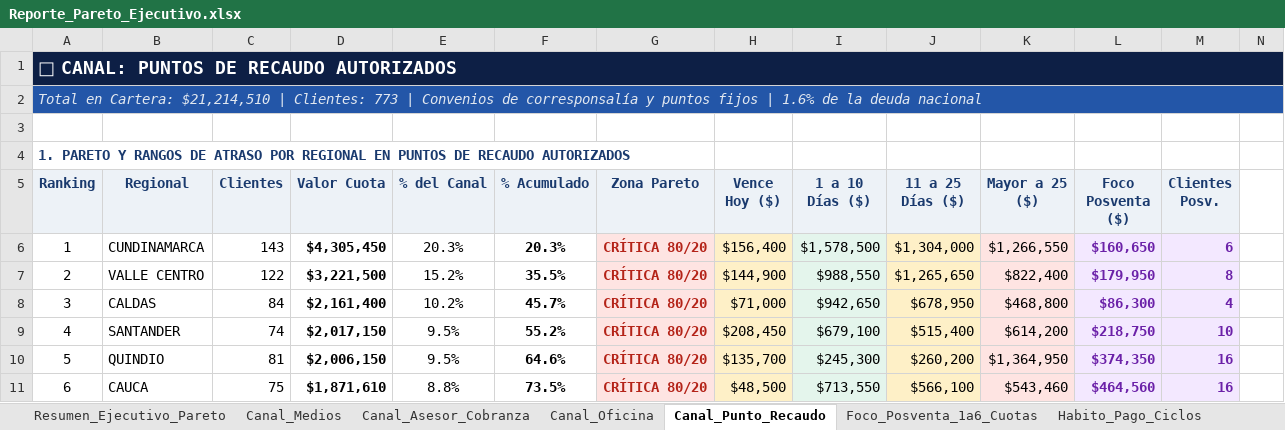
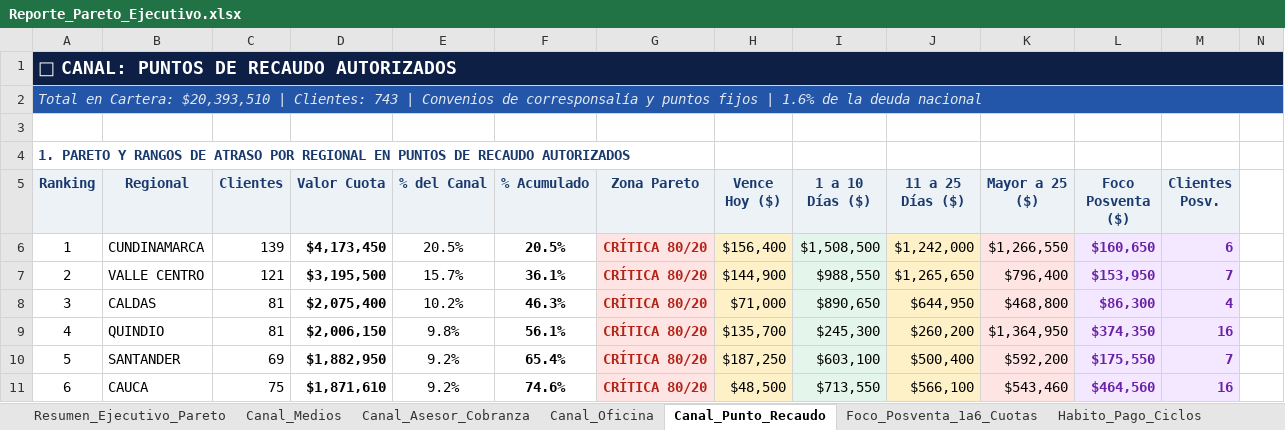
Before and after one commit to coordplaneacioncarteranal-del/reporte-pareto, an Excel workbook: Reporte_Pareto_Ejecutivo.xlsx, sheet Canal_Punto_Recaudo, drawn as a sheet; only a part is shown; values as stored, in another font and other column widths than the file's, no borders; removed rows and columns are numbered as before the commit, all else as after; rows hold the shown columns only; the diff covers the shown part only; the diff names each change by its address in the sheet, - before the commit and + after, or states it on an @@ line.

```diff
--- a/Reporte_Pareto_Ejecutivo.xlsx (sheet Canal_Punto_Recaudo)
+++ b/Reporte_Pareto_Ejecutivo.xlsx (sheet Canal_Punto_Recaudo)
-A2 (Ranking): …en Cartera: $21,214,510 | Clientes: 773 | Convenios…
+A2 (Ranking): …en Cartera: $20,393,510 | Clientes: 743 | Convenios…
-C6 (Clientes): 143
+C6 (Clientes): 139
-D6 (Valor Cuota): $4,305,450
+D6 (Valor Cuota): $4,173,450
-E6 (% del Canal): 20.3%
+E6 (% del Canal): 20.5%
-F6 (% Acumulado): 20.3%
+F6 (% Acumulado): 20.5%
-I6 (1 a 10 Días ($)): $1,578,500
+I6 (1 a 10 Días ($)): $1,508,500
-J6 (11 a 25 Días ($)): $1,304,000
+J6 (11 a 25 Días ($)): $1,242,000
-C7 (Clientes): 122
+C7 (Clientes): 121
-D7 (Valor Cuota): $3,221,500
+D7 (Valor Cuota): $3,195,500
-E7 (% del Canal): 15.2%
+E7 (% del Canal): 15.7%
-F7 (% Acumulado): 35.5%
+F7 (% Acumulado): 36.1%
-K7 (Mayor a 25 ($)): $822,400
+K7 (Mayor a 25 ($)): $796,400
-L7 (Foco Posventa ($)): $179,950
+L7 (Foco Posventa ($)): $153,950
-M7 (Clientes Posv.): 8
+M7 (Clientes Posv.): 7
-C8 (Clientes): 84
+C8 (Clientes): 81
-D8 (Valor Cuota): $2,161,400
+D8 (Valor Cuota): $2,075,400
-F8 (% Acumulado): 45.7%
+F8 (% Acumulado): 46.3%
-I8 (1 a 10 Días ($)): $942,650
+I8 (1 a 10 Días ($)): $890,650
-J8 (11 a 25 Días ($)): $678,950
+J8 (11 a 25 Días ($)): $644,950
-row 9: 4 | SANTANDER | 74 | $2,017,150 | 9.5% | 55.2% | CRÍTICA 80/20 | $208,450 | $679,100 | $515,400 | $614,200 | $218,750 | 10
-A9 (Ranking): 5
+A9 (Ranking): 4
-E9 (% del Canal): 9.5%
+E9 (% del Canal): 9.8%
-F9 (% Acumulado): 64.6%
+F9 (% Acumulado): 56.1%
+row 10: 5 | SANTANDER | 69 | $1,882,950 | 9.2% | 65.4% | CRÍTICA 80/20 | $187,250 | $603,100 | $500,400 | $592,200 | $175,550 | 7
-E11 (% del Canal): 8.8%
+E11 (% del Canal): 9.2%
-F11 (% Acumulado): 73.5%
+F11 (% Acumulado): 74.6%
```
Also changed, not shown: 3 added rows, 3 removed rows, 128 edited cells and cell formats elsewhere in this sheet, sheet Foco_Posventa_1a6_Cuotas, sheet Resumen_Ejecutivo_Pareto, sheet Habito_Pago_Ciclos, sheet Canal_Medios, sheet Canal_Oficina, sheet Canal_Asesor_Cobranza.
